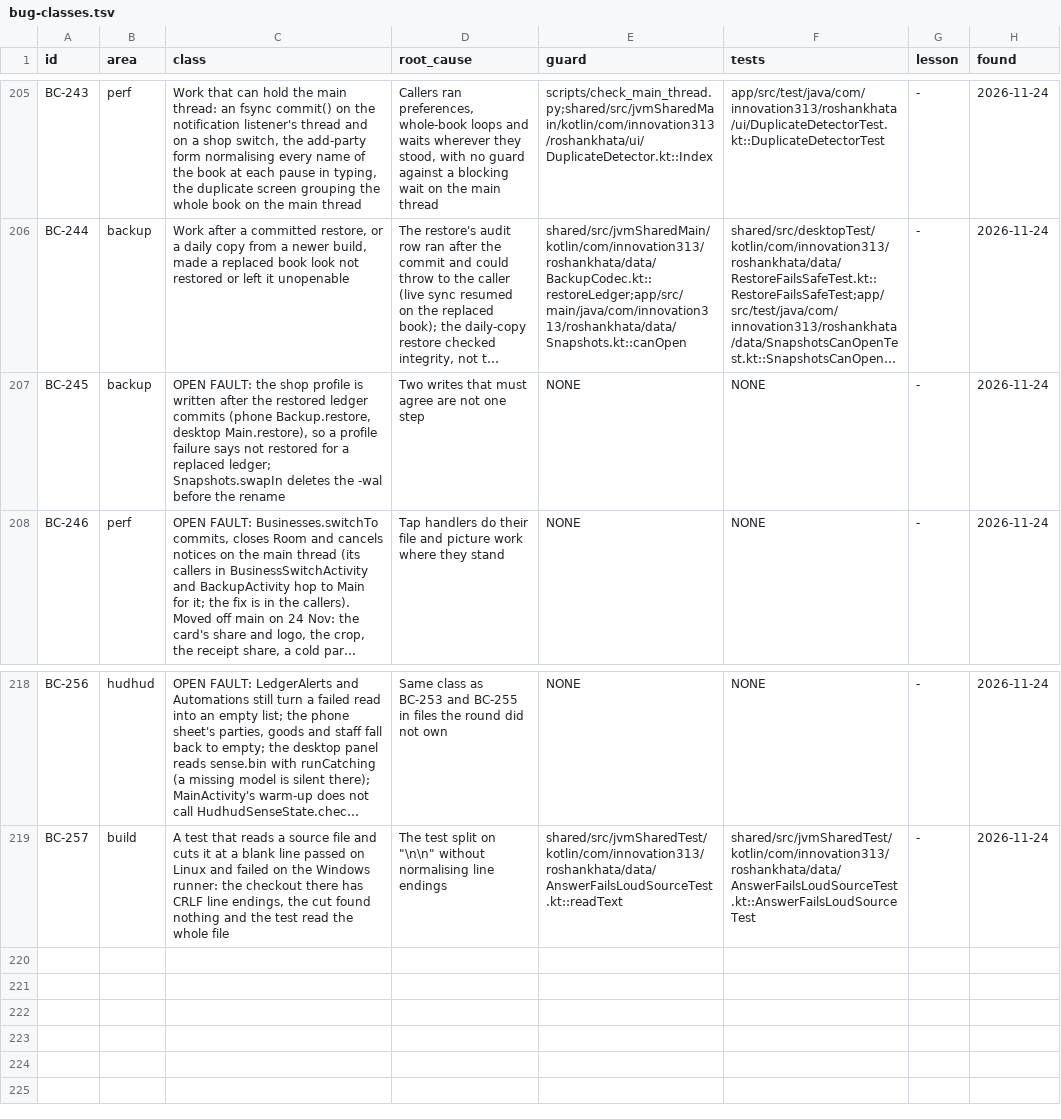
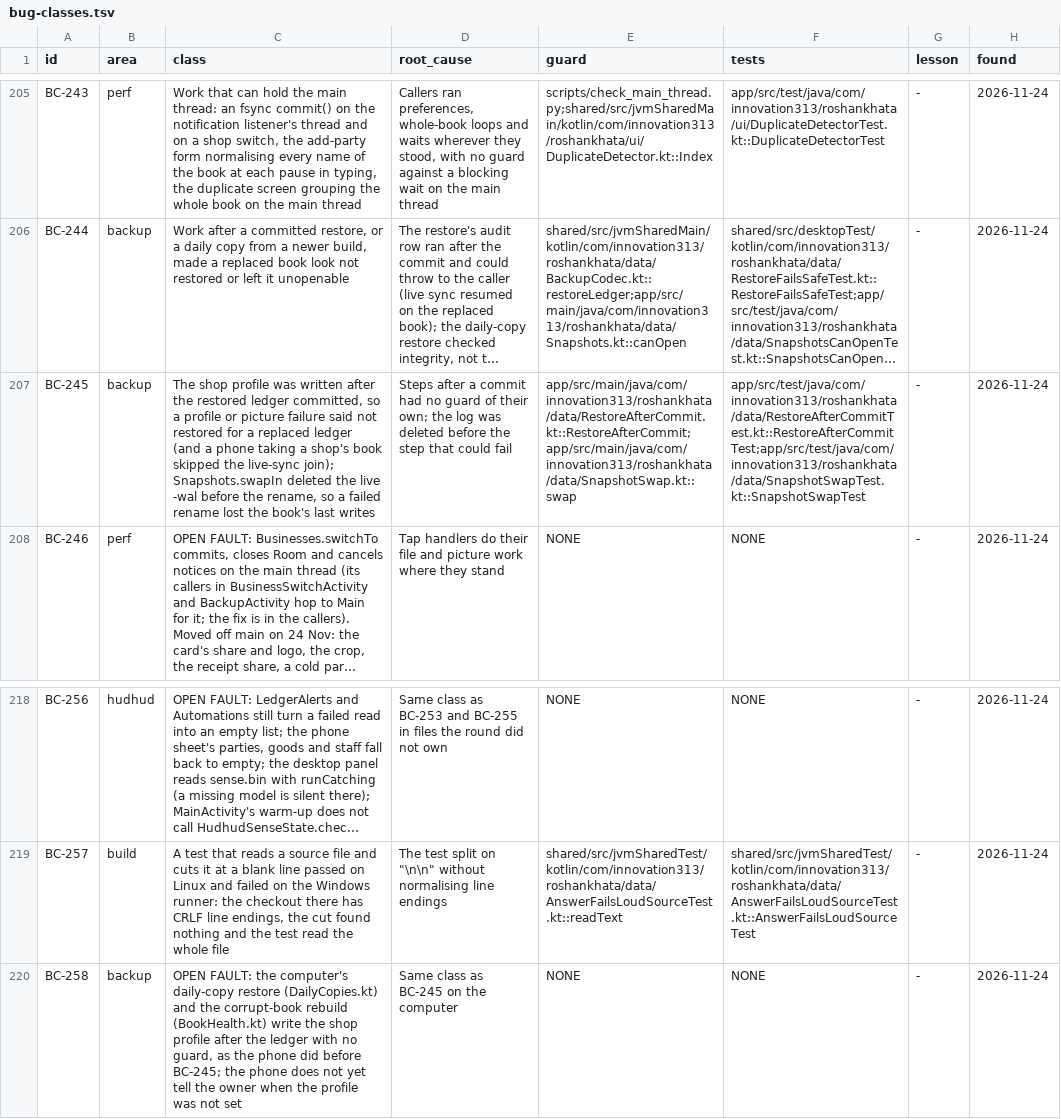
Before and after one commit to aliehtisham052-dotcom/RoshanKhata, a TSV file: docs/bug-classes.tsv, drawn as a sheet; only a part is shown, gaps mark what is left out; long unchanged cells end in …; the diff names each change by its address in the sheet, - before the commit and + after, or states it on an @@ line.

```diff
--- a/docs/bug-classes.tsv
+++ b/docs/bug-classes.tsv
-C207 (class): OPEN FAULT: the shop profile is written after the restored ledger commits (phone Backup.restore, desktop Main.restore), so a profile failure says not restored for a replaced ledger; Snapshots.swapIn deletes the -wal before the rename
+C207 (class): The shop profile was written after the restored ledger committed, so a profile or picture failure said not restored for a replaced ledger (and a phone taking a shop's book skipped the live-sync join); Snapshots.swapIn deleted the live -wal before the rename, so a failed rename lost the book's last writes
-D207 (root_cause): Two writes that must agree are not one step
+D207 (root_cause): Steps after a commit had no guard of their own; the log was deleted before the step that could fail
-E207 (guard): NONE
+E207 (guard): app/src/main/java/com/innovation313/roshankhata/data/RestoreAfterCommit.kt::RestoreAfterCommit;app/src/main/java/com/innovation313/roshankhata/data/SnapshotSwap.kt::swap
-F207 (tests): NONE
+F207 (tests): app/src/test/java/com/innovation313/roshankhata/data/RestoreAfterCommitTest.kt::RestoreAfterCommitTest;app/src/test/java/com/innovation313/roshankhata/data/SnapshotSwapTest.kt::SnapshotSwapTest
+row 220: BC-258 | backup | OPEN FAULT: the computer's daily-copy restore (DailyCopies.kt) and the corrupt-book rebuild (BookHealth.kt) write the shop profile after the ledger with no guard, as the phone did before BC-245; the phone does not yet tell the owner when the profile was not set | Same class as BC-245 on the computer | NONE | NONE | - | 2026-11-24
```
Also changed, not shown: 8 other files.
